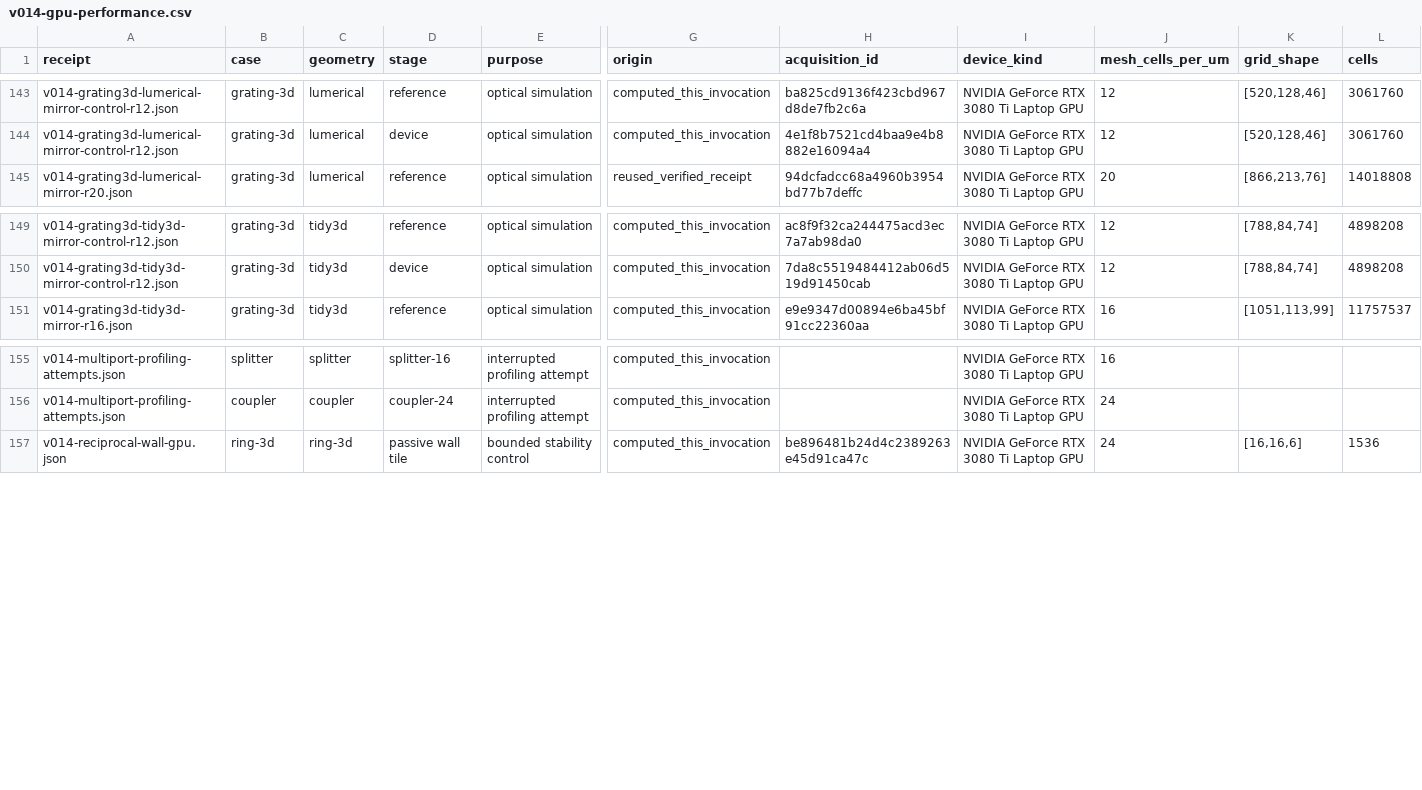
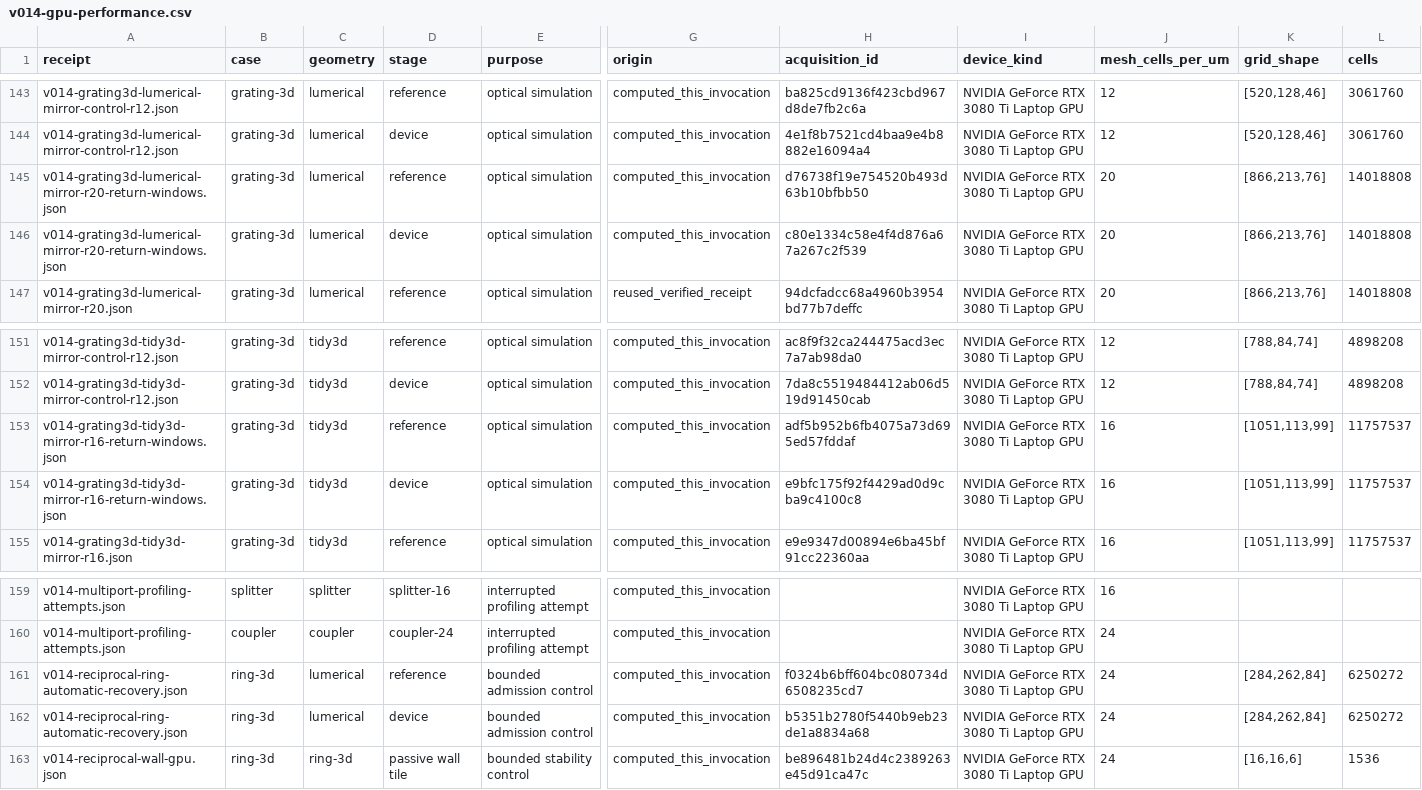
Before and after one commit to srinjoyganguly/IsoPhotonIX, a CSV file: docs/verification/v014-gpu-performance.csv, drawn as a sheet; only a part is shown, gaps mark what is left out; rows hold the shown columns only; the diff names each change by its address in the sheet, - before the commit and + after, or states it on an @@ line.

Commit message:
Register fresh fine grating notebook fields and withhold unsettled weak phase

```diff
--- a/docs/verification/v014-gpu-performance.csv
+++ b/docs/verification/v014-gpu-performance.csv
+row 145: v014-grating3d-lumerical-mirror-r20-return-windows.json | grating-3d | lumerical | reference | optical simulation | computed_this_invocation | d76738f19e754520b493d63b10bfbb50 | NVIDIA GeForce RTX 3080 Ti Laptop GPU | 20 | [866,213,76] | 14018808
+row 146: v014-grating3d-lumerical-mirror-r20-return-windows.json | grating-3d | lumerical | device | optical simulation | computed_this_invocation | c80e1334c58e4f4d876a67a267c2f539 | NVIDIA GeForce RTX 3080 Ti Laptop GPU | 20 | [866,213,76] | 14018808
+row 153: v014-grating3d-tidy3d-mirror-r16-return-windows.json | grating-3d | tidy3d | reference | optical simulation | computed_this_invocation | adf5b952b6fb4075a73d695ed57fddaf | NVIDIA GeForce RTX 3080 Ti Laptop GPU | 16 | [1051,113,99] | 11757537
+row 154: v014-grating3d-tidy3d-mirror-r16-return-windows.json | grating-3d | tidy3d | device | optical simulation | computed_this_invocation | e9bfc175f92f4429ad0d9cba9c4100c8 | NVIDIA GeForce RTX 3080 Ti Laptop GPU | 16 | [1051,113,99] | 11757537
+row 161: v014-reciprocal-ring-automatic-recovery.json | ring-3d | lumerical | reference | bounded admission control | computed_this_invocation | f0324b6bff604bc080734d6508235cd7 | NVIDIA GeForce RTX 3080 Ti Laptop GPU | 24 | [284,262,84] | 6250272
+row 162: v014-reciprocal-ring-automatic-recovery.json | ring-3d | lumerical | device | bounded admission control | computed_this_invocation | b5351b2780f5440b9eb23de1a8834a68 | NVIDIA GeForce RTX 3080 Ti Laptop GPU | 24 | [284,262,84] | 6250272
```
Also changed, not shown: 40 other files.
